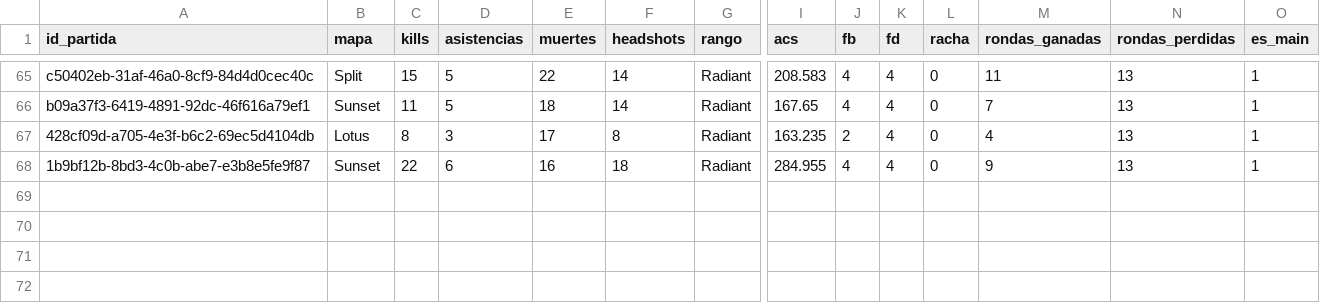
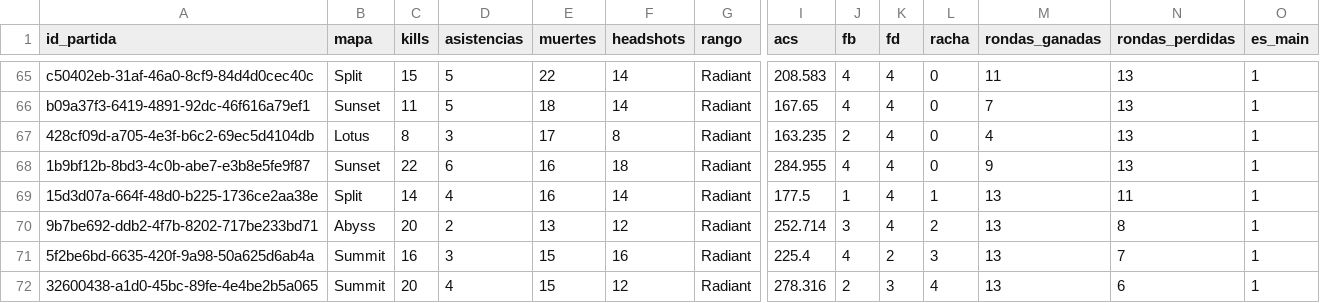
Before and after one commit to arondax/Proyecto-analisis, a CSV file: data/procesado/dataset_ingest_Kâi Ru.csv, drawn as a sheet; only a part is shown, gaps mark what is left out; rows hold the shown columns only; the diff names each change by its address in the sheet, - before the commit and + after, or states it on an @@ line.

```diff
--- a/data/procesado/dataset_ingest_Kâi Ru.csv
+++ b/data/procesado/dataset_ingest_Kâi Ru.csv
+row 69: 15d3d07a-664f-48d0-b225-1736ce2aa38e | Split | 14 | 4 | 16 | 14 | Radiant | 177.5 | 1 | 4 | 1 | 13 | 11 | 1
+row 70: 9b7be692-ddb2-4f7b-8202-717be233bd71 | Abyss | 20 | 2 | 13 | 12 | Radiant | 252.714 | 3 | 4 | 2 | 13 | 8 | 1
+row 71: 5f2be6bd-6635-420f-9a98-50a625d6ab4a | Summit | 16 | 3 | 15 | 16 | Radiant | 225.4 | 4 | 2 | 3 | 13 | 7 | 1
+row 72: 32600438-a1d0-45bc-89fe-4e4be2b5a065 | Summit | 20 | 4 | 15 | 12 | Radiant | 278.316 | 2 | 3 | 4 | 13 | 6 | 1
```
Also changed, not shown: data/raw/dataset_Kâi Ru.csv, data/raw/dataset_Mesen.csv, 25 other files.
